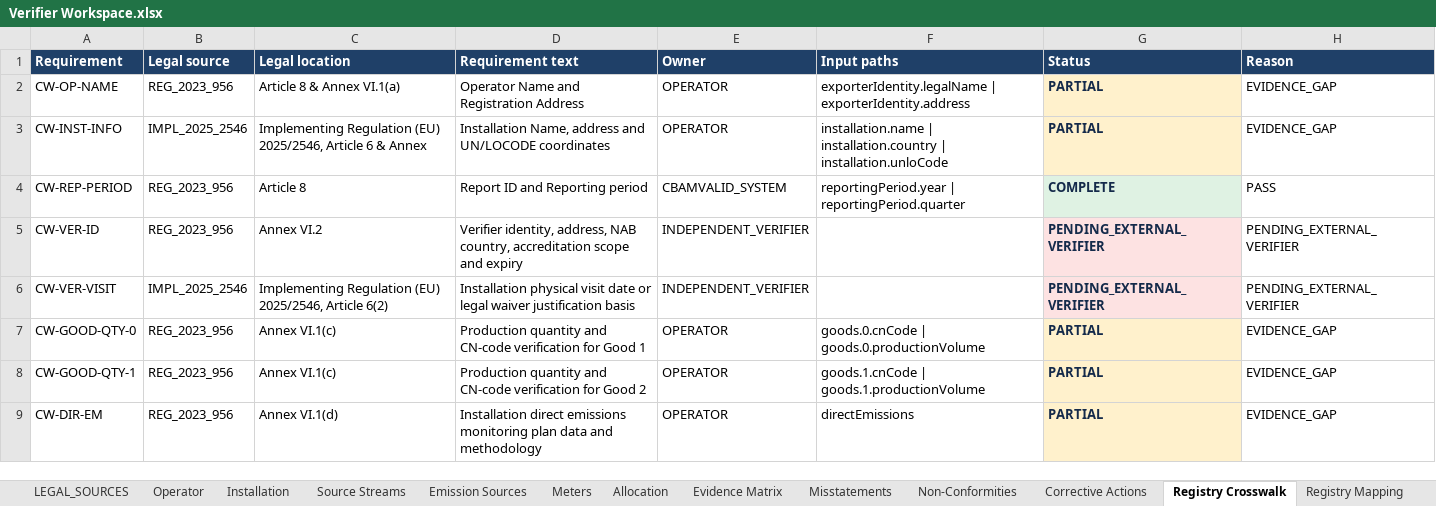
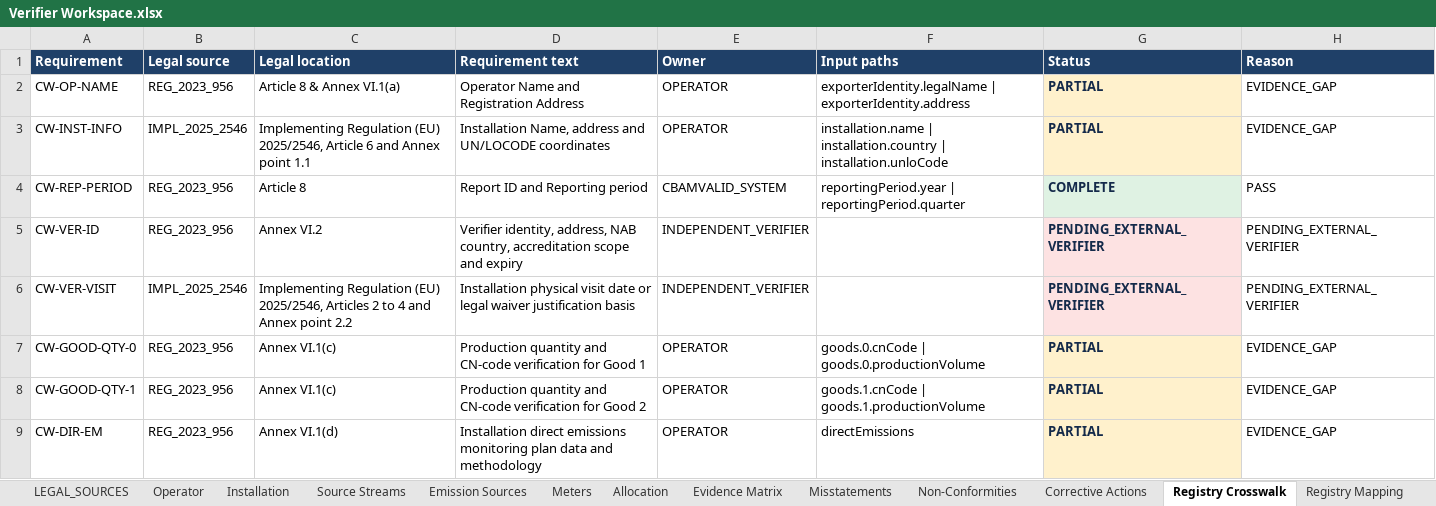
Before and after one commit to barisbagirlar-web/cbamvalid, an Excel workbook: artifacts/sample-v5/Verifier Workspace.xlsx, sheet Registry Crosswalk, drawn as a sheet; only a part is shown; values as stored, in another font and other column widths than the file's, no borders; the diff names each change by its address in the sheet, - before the commit and + after, or states it on an @@ line.

```diff
--- a/artifacts/sample-v5/Verifier Workspace.xlsx (sheet Registry Crosswalk)
+++ b/artifacts/sample-v5/Verifier Workspace.xlsx (sheet Registry Crosswalk)
-C3 (Legal location): …Article 6 & Annex
+C3 (Legal location): …Article 6 and Annex point 1.1
-C6 (Legal location): …(EU) 2025/2546, Article 6(2)
+C6 (Legal location): …(EU) 2025/2546, Articles 2 to 4 and Annex point 2.2
```
Also changed, not shown: sheet Registry Mapping, sheet LEGAL_SOURCES, sheet README, 23 other files.
